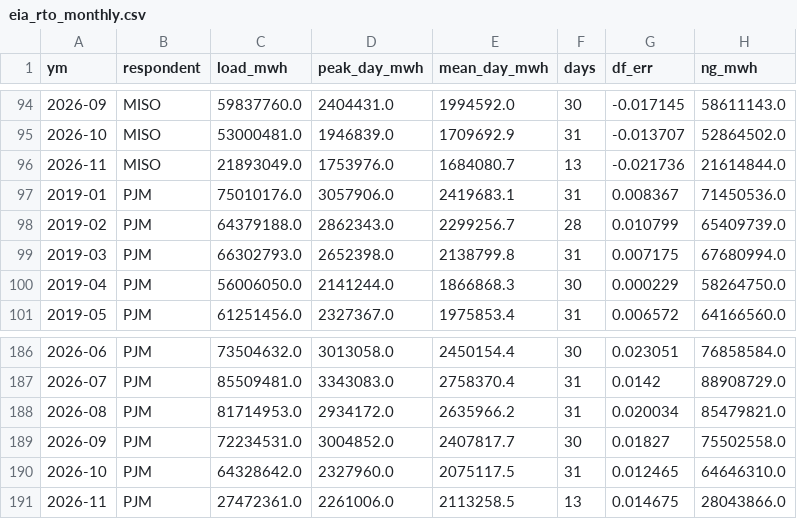
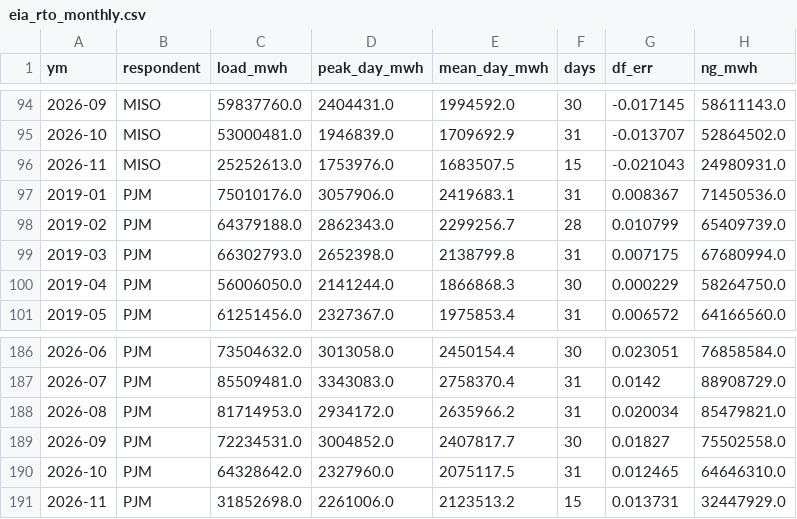
Before and after one commit to bnkim192/eia-harvester, a CSV file: eia_rto_monthly.csv, drawn as a sheet; only a part is shown, gaps mark what is left out; removed rows and columns are numbered as before the commit, all else as after; the diff names each change by its address in the sheet, - before the commit and + after, or states it on an @@ line.

```diff
--- a/eia_rto_monthly.csv
+++ b/eia_rto_monthly.csv
-row 96: 2026-11 | MISO | 21893049.0 | 1753976.0 | 1684080.7 | 13 | -0.021736 | 21614844.0
+row 96: 2026-11 | MISO | 25252613.0 | 1753976.0 | 1683507.5 | 15 | -0.021043 | 24980931.0
-row 191: 2026-11 | PJM | 27472361.0 | 2261006.0 | 2113258.5 | 13 | 0.014675 | 28043866.0
+row 191: 2026-11 | PJM | 31852698.0 | 2261006.0 | 2123513.2 | 15 | 0.013731 | 32447929.0
```
Also changed, not shown: backtest_scorecard.csv, fx_krw_daily.csv, 15 other files.
